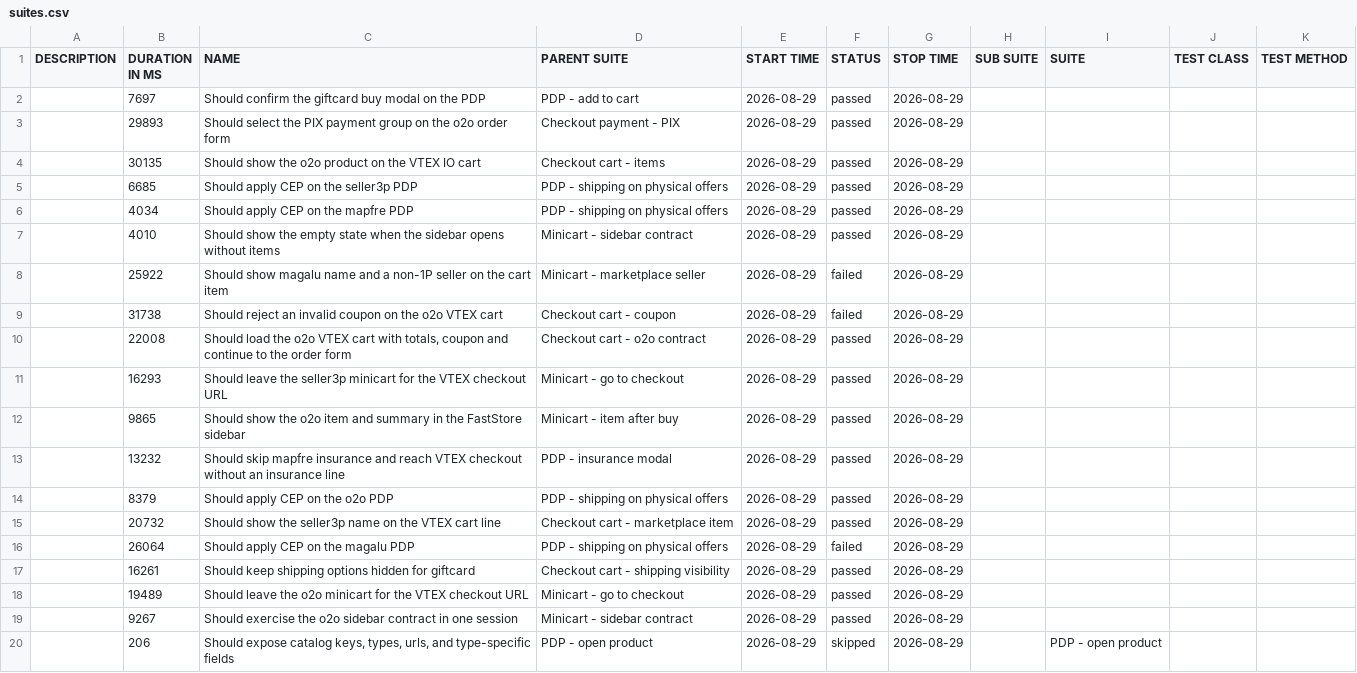
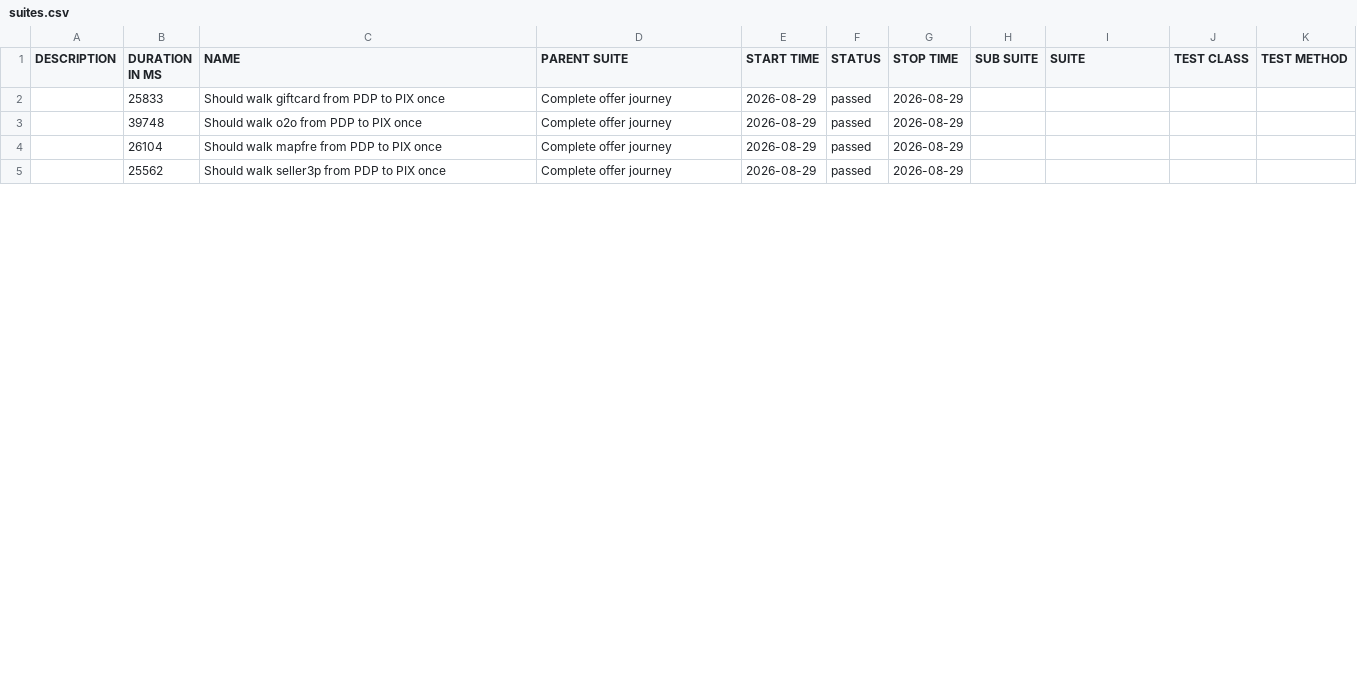
Before and after one commit to MaximusPonciano/gh-pages, a CSV file: allure-report/data/suites.csv, drawn as a sheet; only a part is shown; the diff covers the shown part only.

```diff
--- a/allure-report/data/suites.csv
+++ b/allure-report/data/suites.csv
@@ -1,20 +1,5 @@
 "DESCRIPTION","DURATION IN MS","NAME","PARENT SUITE","START TIME","STATUS","STOP TIME","SUB SUITE","SUITE","TEST CLASS","TEST METHOD"
-"","7697","Should confirm the giftcard buy modal on the PDP","PDP - add to cart","2026-08-29","passed","2026-08-29","","","",""
-"","29893","Should select the PIX payment group on the o2o order form","Checkout payment - PIX","2026-08-29","passed","2026-08-29","","","",""
-"","30135","Should show the o2o product on the VTEX IO cart","Checkout cart - items","2026-08-29","passed","2026-08-29","","","",""
-"","6685","Should apply CEP on the seller3p PDP","PDP - shipping on physical offers","2026-08-29","passed","2026-08-29","","","",""
-"","4034","Should apply CEP on the mapfre PDP","PDP - shipping on physical offers","2026-08-29","passed","2026-08-29","","","",""
-"","4010","Should show the empty state when the sidebar opens without items","Minicart - sidebar contract","2026-08-29","passed","2026-08-29","","","",""
-"","25922","Should show magalu name and a non-1P seller on the cart item","Minicart - marketplace seller","2026-08-29","failed","2026-08-29","","","",""
-"","31738","Should reject an invalid coupon on the o2o VTEX cart","Checkout cart - coupon","2026-08-29","failed","2026-08-29","","","",""
-"","22008","Should load the o2o VTEX cart with totals, coupon and continue to the order form","Checkout cart - o2o contract","2026-08-29","passed","2026-08-29","","","",""
-"","16293","Should leave the seller3p minicart for the VTEX checkout URL","Minicart - go to checkout","2026-08-29","passed","2026-08-29","","","",""
-"","9865","Should show the o2o item and summary in the FastStore sidebar","Minicart - item after buy","2026-08-29","passed","2026-08-29","","","",""
-"","13232","Should skip mapfre insurance and reach VTEX checkout without an insurance line","PDP - insurance modal","2026-08-29","passed","2026-08-29","","","",""
-"","8379","Should apply CEP on the o2o PDP","PDP - shipping on physical offers","2026-08-29","passed","2026-08-29","","","",""
-"","20732","Should show the seller3p name on the VTEX cart line","Checkout cart - marketplace item","2026-08-29","passed","2026-08-29","","","",""
-"","26064","Should apply CEP on the magalu PDP","PDP - shipping on physical offers","2026-08-29","failed","2026-08-29","","","",""
-"","16261","Should keep shipping options hidden for giftcard","Checkout cart - shipping visibility","2026-08-29","passed","2026-08-29","","","",""
-"","19489","Should leave the o2o minicart for the VTEX checkout URL","Minicart - go to checkout","2026-08-29","passed","2026-08-29","","","",""
-"","9267","Should exercise the o2o sidebar contract in one session","Minicart - sidebar contract","2026-08-29","passed","2026-08-29","","","",""
-"","206","Should expose catalog keys, types, urls, and type-specific fields","PDP - open product","2026-08-29","skipped","2026-08-29","","PDP - open product","",""
+"","25833","Should walk giftcard from PDP to PIX once","Complete offer journey","2026-08-29","passed","2026-08-29","","","",""
+"","39748","Should walk o2o from PDP to PIX once","Complete offer journey","2026-08-29","passed","2026-08-29","","","",""
+"","26104","Should walk mapfre from PDP to PIX once","Complete offer journey","2026-08-29","passed","2026-08-29","","","",""
+"","25562","Should walk seller3p from PDP to PIX once","Complete offer journey","2026-08-29","passed","2026-08-29","","","",""
```
Also changed, not shown: 9 removed rows and 3 edited cells elsewhere in this file, 31 other files.
